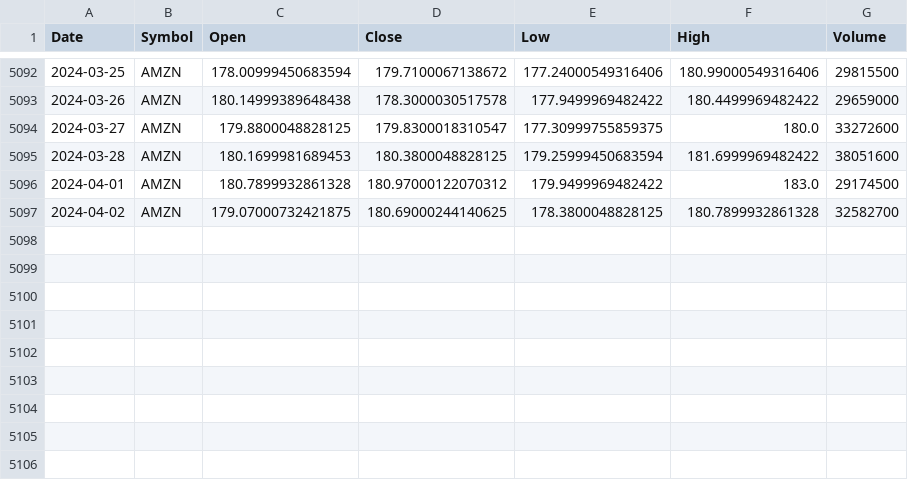
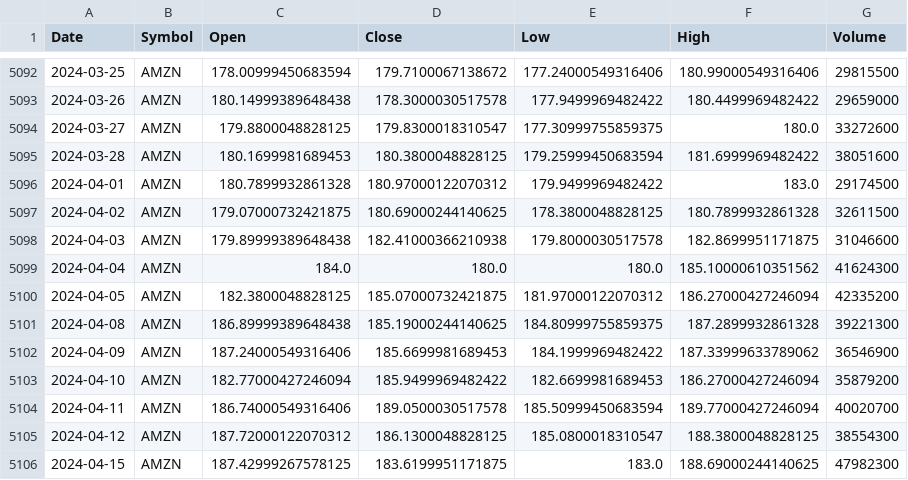
Before and after one commit to CSA-AI/CSA_AI_Backend, a CSV file: src/main/resources/stock_data/AMZN.csv, drawn as a sheet; only a part is shown, gaps mark what is left out.

```diff
--- a/src/main/resources/stock_data/AMZN.csv
+++ b/src/main/resources/stock_data/AMZN.csv
@@ -5096,2 +5096,11 @@ Date,Symbol,Open,Close,Low,High,Volume
 2024-04-01,AMZN,180.7899932861328,180.97000122070312,179.9499969482422,183.0,29174500
-2024-04-02,AMZN,179.07000732421875,180.69000244140625,178.3800048828125,180.7899932861328,32582700
+2024-04-02,AMZN,179.07000732421875,180.69000244140625,178.3800048828125,180.7899932861328,32611500
+2024-04-03,AMZN,179.89999389648438,182.41000366210938,179.8000030517578,182.8699951171875,31046600
+2024-04-04,AMZN,184.0,180.0,180.0,185.10000610351562,41624300
+2024-04-05,AMZN,182.3800048828125,185.07000732421875,181.97000122070312,186.27000427246094,42335200
+2024-04-08,AMZN,186.89999389648438,185.19000244140625,184.80999755859375,187.2899932861328,39221300
+2024-04-09,AMZN,187.24000549316406,185.6699981689453,184.1999969482422,187.33999633789062,36546900
+2024-04-10,AMZN,182.77000427246094,185.9499969482422,182.6699981689453,186.27000427246094,35879200
+2024-04-11,AMZN,186.74000549316406,189.0500030517578,185.50999450683594,189.77000427246094,40020700
+2024-04-12,AMZN,187.72000122070312,186.1300048828125,185.0800018310547,188.3800048828125,38554300
+2024-04-15,AMZN,187.42999267578125,183.6199951171875,183.0,188.69000244140625,47982300
```
Also changed, not shown: src/main/resources/stock_data/AAPL.csv, src/main/resources/stock_data/GOOGL.csv, 11 other files.
